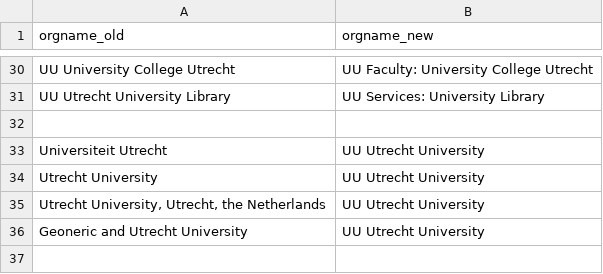
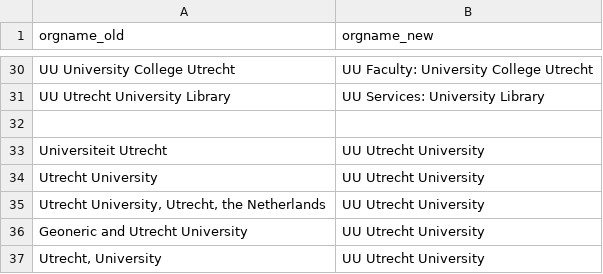
Before and after one commit to UtrechtUniversity/ricgraph, a CSV file: enhance/orgs_to_rename_UU.csv, drawn as a sheet; only a part is shown, gaps mark what is left out; the diff names each change by its address in the sheet, - before the commit and + after, or states it on an @@ line.

Commit message:
Updated organizations to rename for UU

```diff
--- a/enhance/orgs_to_rename_UU.csv
+++ b/enhance/orgs_to_rename_UU.csv
+row 37: Utrecht, University | UU Utrecht University
```
